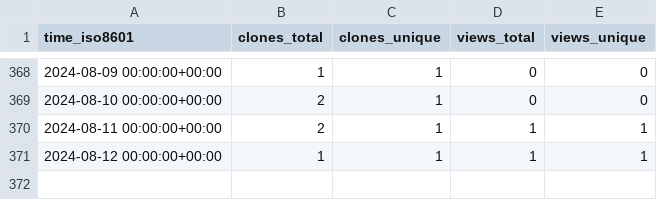
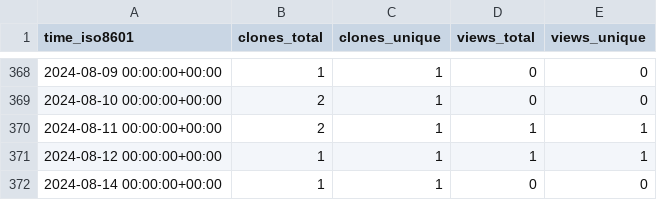
Before and after one commit to ayewo/ghost.sh, a CSV file: ayewo/ghost.sh/ghrs-data/views_clones_aggregate.csv, drawn as a sheet; only a part is shown, gaps mark what is left out.

```diff
--- a/ayewo/ghost.sh/ghrs-data/views_clones_aggregate.csv
+++ b/ayewo/ghost.sh/ghrs-data/views_clones_aggregate.csv
@@ -371 +371,2 @@ time_iso8601,clones_total,clones_unique,views_total,views_unique
 2024-08-12 00:00:00+00:00,1,1,1,1
+2024-08-14 00:00:00+00:00,1,1,0,0
```
Also changed, not shown: 1 other file.
